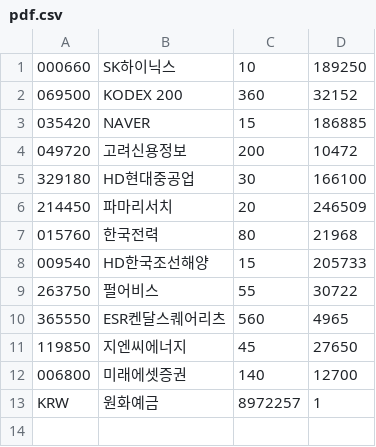
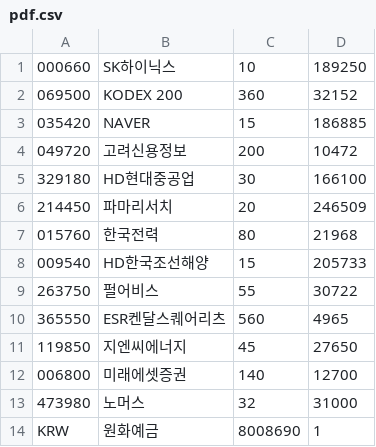
Before and after one commit to inhabluechip/bcmf-nav, a CSV file: data/pdf.csv, drawn as a sheet.

Commit message:
20250523

```diff
--- a/data/pdf.csv
+++ b/data/pdf.csv
@@ -12,2 +12,3 @@
 006800,미래에셋증권,140,12700
-KRW,원화예금,8972257,1
+473980,노머스,32,31000
+KRW,원화예금,8008690,1
```
